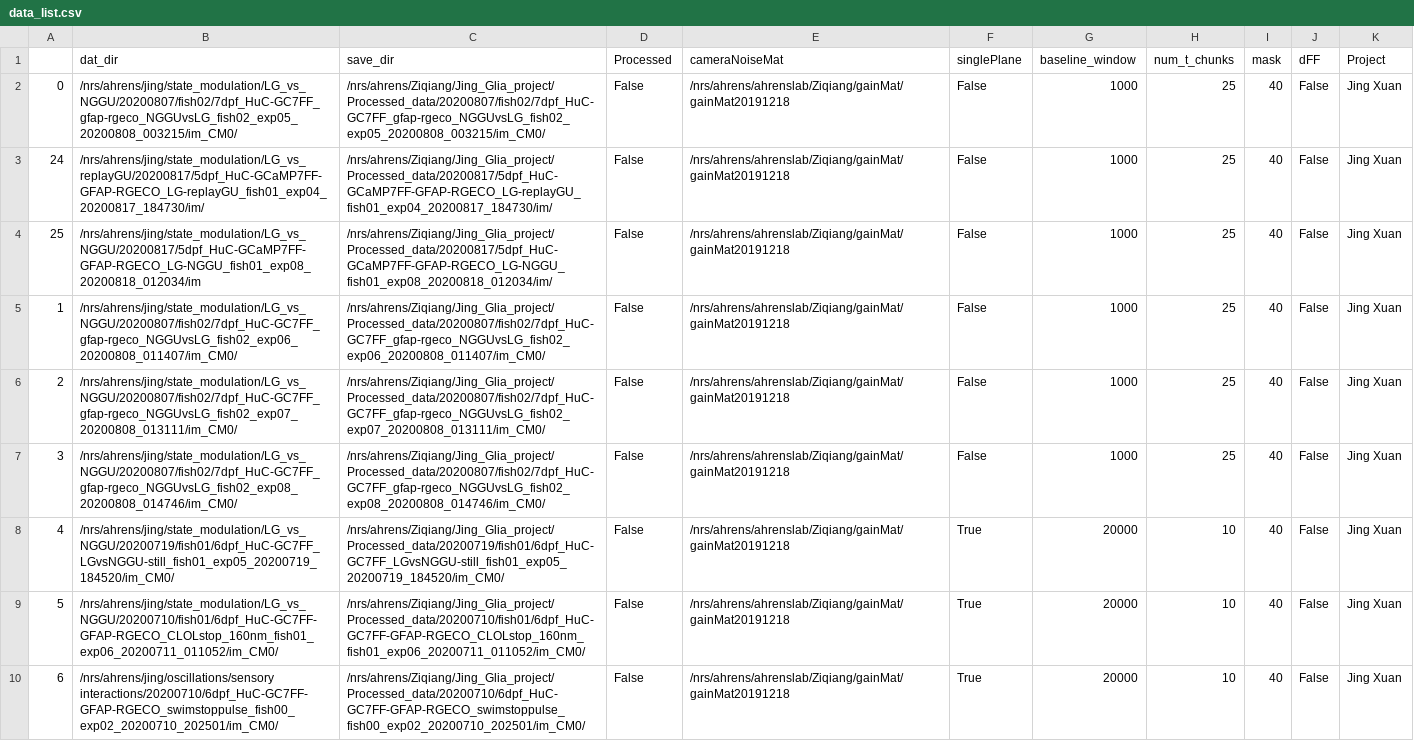
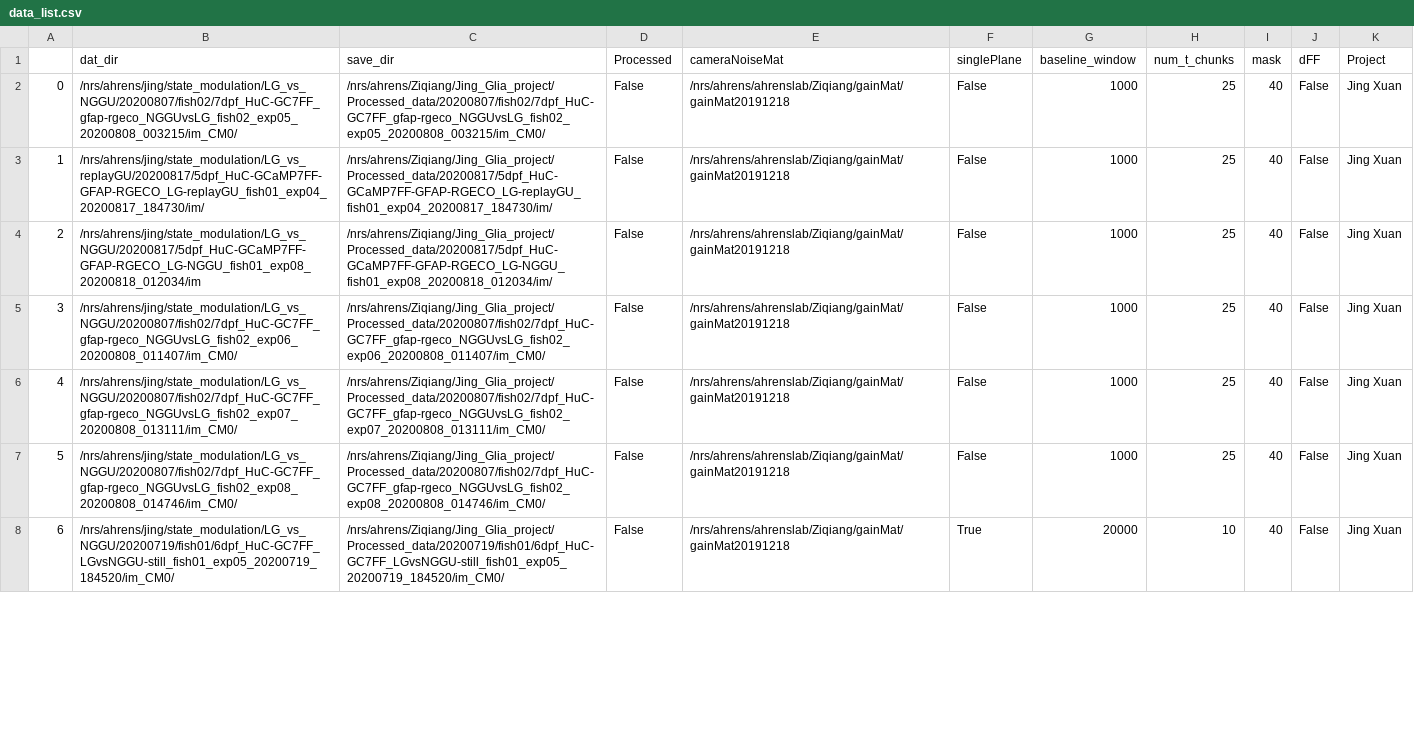
Before and after one commit to zqwei/Ahrenslab_data_processing, a CSV file: data_list.csv, drawn as a sheet; only a part is shown; the diff covers the shown part only.

Commit message:
update processing table

```diff
--- a/data_list.csv
+++ b/data_list.csv
@@ -2,9 +2,7 @@
 0,/nrs/ahrens/jing/state_modulation/LG_vs_NGGU/20200807/fish02/7dpf_HuC-GC7FF_gfap-rgeco_NGGUvsLG_fish02_exp05_20200808_003215/im_CM0/,/nrs/ahrens/Ziqiang/Jing_Glia_project/Processed_data/20200807/fish02/7dpf_HuC-GC7FF_gfap-rgeco_NGGUvsLG_fish02_exp05_20200808_003215/im_CM0/,False,/nrs/ahrens/ahrenslab/Ziqiang/gainMat/gainMat20191218,False,1000,25,40,False,Jing Xuan
-24,/nrs/ahrens/jing/state_modulation/LG_vs_replayGU/20200817/5dpf_HuC-GCaMP7FF-GFAP-RGECO_LG-replayGU_fish01_exp04_20200817_184730/im/,/nrs/ahrens/Ziqiang/Jing_Glia_project/Processed_data/20200817/5dpf_HuC-GCaMP7FF-GFAP-RGECO_LG-replayGU_fish01_exp04_20200817_184730/im/,False,/nrs/ahrens/ahrenslab/Ziqiang/gainMat/gainMat20191218,False,1000,25,40,False,Jing Xuan
-25,/nrs/ahrens/jing/state_modulation/LG_vs_NGGU/20200817/5dpf_HuC-GCaMP7FF-GFAP-RGECO_LG-NGGU_fish01_exp08_20200818_012034/im,/nrs/ahrens/Ziqiang/Jing_Glia_project/Processed_data/20200817/5dpf_HuC-GCaMP7FF-GFAP-RGECO_LG-NGGU_fish01_exp08_20200818_012034/im/,False,/nrs/ahrens/ahrenslab/Ziqiang/gainMat/gainMat20191218,False,1000,25,40,False,Jing Xuan
-1,/nrs/ahrens/jing/state_modulation/LG_vs_NGGU/20200807/fish02/7dpf_HuC-GC7FF_gfap-rgeco_NGGUvsLG_fish02_exp06_20200808_011407/im_CM0/,/nrs/ahrens/Ziqiang/Jing_Glia_project/Processed_data/20200807/fish02/7dpf_HuC-GC7FF_gfap-rgeco_NGGUvsLG_fish02_exp06_20200808_011407/im_CM0/,False,/nrs/ahrens/ahrenslab/Ziqiang/gainMat/gainMat20191218,False,1000,25,40,False,Jing Xuan
-2,/nrs/ahrens/jing/state_modulation/LG_vs_NGGU/20200807/fish02/7dpf_HuC-GC7FF_gfap-rgeco_NGGUvsLG_fish02_exp07_20200808_013111/im_CM0/,/nrs/ahrens/Ziqiang/Jing_Glia_project/Processed_data/20200807/fish02/7dpf_HuC-GC7FF_gfap-rgeco_NGGUvsLG_fish02_exp07_20200808_013111/im_CM0/,False,/nrs/ahrens/ahrenslab/Ziqiang/gainMat/gainMat20191218,False,1000,25,40,False,Jing Xuan
-3,/nrs/ahrens/jing/state_modulation/LG_vs_NGGU/20200807/fish02/7dpf_HuC-GC7FF_gfap-rgeco_NGGUvsLG_fish02_exp08_20200808_014746/im_CM0/,/nrs/ahrens/Ziqiang/Jing_Glia_project/Processed_data/20200807/fish02/7dpf_HuC-GC7FF_gfap-rgeco_NGGUvsLG_fish02_exp08_20200808_014746/im_CM0/,False,/nrs/ahrens/ahrenslab/Ziqiang/gainMat/gainMat20191218,False,1000,25,40,False,Jing Xuan
-4,/nrs/ahrens/jing/state_modulation/LG_vs_NGGU/20200719/fish01/6dpf_HuC-GC7FF_LGvsNGGU-still_fish01_exp05_20200719_184520/im_CM0/,/nrs/ahrens/Ziqiang/Jing_Glia_project/Processed_data/20200719/fish01/6dpf_HuC-GC7FF_LGvsNGGU-still_fish01_exp05_20200719_184520/im_CM0/,False,/nrs/ahrens/ahrenslab/Ziqiang/gainMat/gainMat20191218,True,20000,10,40,False,Jing Xuan
-5,/nrs/ahrens/jing/state_modulation/LG_vs_NGGU/20200710/fish01/6dpf_HuC-GC7FF-GFAP-RGECO_CLOLstop_160nm_fish01_exp06_20200711_011052/im_CM0/,/nrs/ahrens/Ziqiang/Jing_Glia_project/Processed_data/20200710/fish01/6dpf_HuC-GC7FF-GFAP-RGECO_CLOLstop_160nm_fish01_exp06_20200711_011052/im_CM0/,False,/nrs/ahrens/ahrenslab/Ziqiang/gainMat/gainMat20191218,True,20000,10,40,False,Jing Xuan
-6,/nrs/ahrens/jing/oscillations/sensory interactions/20200710/6dpf_HuC-GC7FF-GFAP-RGECO_swimstoppulse_fish00_exp02_20200710_202501/im_CM0/,/nrs/ahrens/Ziqiang/Jing_Glia_project/Processed_data/20200710/6dpf_HuC-GC7FF-GFAP-RGECO_swimstoppulse_fish00_exp02_20200710_202501/im_CM0/,False,/nrs/ahrens/ahrenslab/Ziqiang/gainMat/gainMat20191218,True,20000,10,40,False,Jing Xuan
+1,/nrs/ahrens/jing/state_modulation/LG_vs_replayGU/20200817/5dpf_HuC-GCaMP7FF-GFAP-RGECO_LG-replayGU_fish01_exp04_20200817_184730/im/,/nrs/ahrens/Ziqiang/Jing_Glia_project/Processed_data/20200817/5dpf_HuC-GCaMP7FF-GFAP-RGECO_LG-replayGU_fish01_exp04_20200817_184730/im/,False,/nrs/ahrens/ahrenslab/Ziqiang/gainMat/gainMat20191218,False,1000,25,40,False,Jing Xuan
+2,/nrs/ahrens/jing/state_modulation/LG_vs_NGGU/20200817/5dpf_HuC-GCaMP7FF-GFAP-RGECO_LG-NGGU_fish01_exp08_20200818_012034/im,/nrs/ahrens/Ziqiang/Jing_Glia_project/Processed_data/20200817/5dpf_HuC-GCaMP7FF-GFAP-RGECO_LG-NGGU_fish01_exp08_20200818_012034/im/,False,/nrs/ahrens/ahrenslab/Ziqiang/gainMat/gainMat20191218,False,1000,25,40,False,Jing Xuan
+3,/nrs/ahrens/jing/state_modulation/LG_vs_NGGU/20200807/fish02/7dpf_HuC-GC7FF_gfap-rgeco_NGGUvsLG_fish02_exp06_20200808_011407/im_CM0/,/nrs/ahrens/Ziqiang/Jing_Glia_project/Processed_data/20200807/fish02/7dpf_HuC-GC7FF_gfap-rgeco_NGGUvsLG_fish02_exp06_20200808_011407/im_CM0/,False,/nrs/ahrens/ahrenslab/Ziqiang/gainMat/gainMat20191218,False,1000,25,40,False,Jing Xuan
+4,/nrs/ahrens/jing/state_modulation/LG_vs_NGGU/20200807/fish02/7dpf_HuC-GC7FF_gfap-rgeco_NGGUvsLG_fish02_exp07_20200808_013111/im_CM0/,/nrs/ahrens/Ziqiang/Jing_Glia_project/Processed_data/20200807/fish02/7dpf_HuC-GC7FF_gfap-rgeco_NGGUvsLG_fish02_exp07_20200808_013111/im_CM0/,False,/nrs/ahrens/ahrenslab/Ziqiang/gainMat/gainMat20191218,False,1000,25,40,False,Jing Xuan
+5,/nrs/ahrens/jing/state_modulation/LG_vs_NGGU/20200807/fish02/7dpf_HuC-GC7FF_gfap-rgeco_NGGUvsLG_fish02_exp08_20200808_014746/im_CM0/,/nrs/ahrens/Ziqiang/Jing_Glia_project/Processed_data/20200807/fish02/7dpf_HuC-GC7FF_gfap-rgeco_NGGUvsLG_fish02_exp08_20200808_014746/im_CM0/,False,/nrs/ahrens/ahrenslab/Ziqiang/gainMat/gainMat20191218,False,1000,25,40,False,Jing Xuan
+6,/nrs/ahrens/jing/state_modulation/LG_vs_NGGU/20200719/fish01/6dpf_HuC-GC7FF_LGvsNGGU-still_fish01_exp05_20200719_184520/im_CM0/,/nrs/ahrens/Ziqiang/Jing_Glia_project/Processed_data/20200719/fish01/6dpf_HuC-GC7FF_LGvsNGGU-still_fish01_exp05_20200719_184520/im_CM0/,False,/nrs/ahrens/ahrenslab/Ziqiang/gainMat/gainMat20191218,True,20000,10,40,False,Jing Xuan
```
Also changed, not shown: 2 added rows and 40 edited cells elsewhere in this file.
